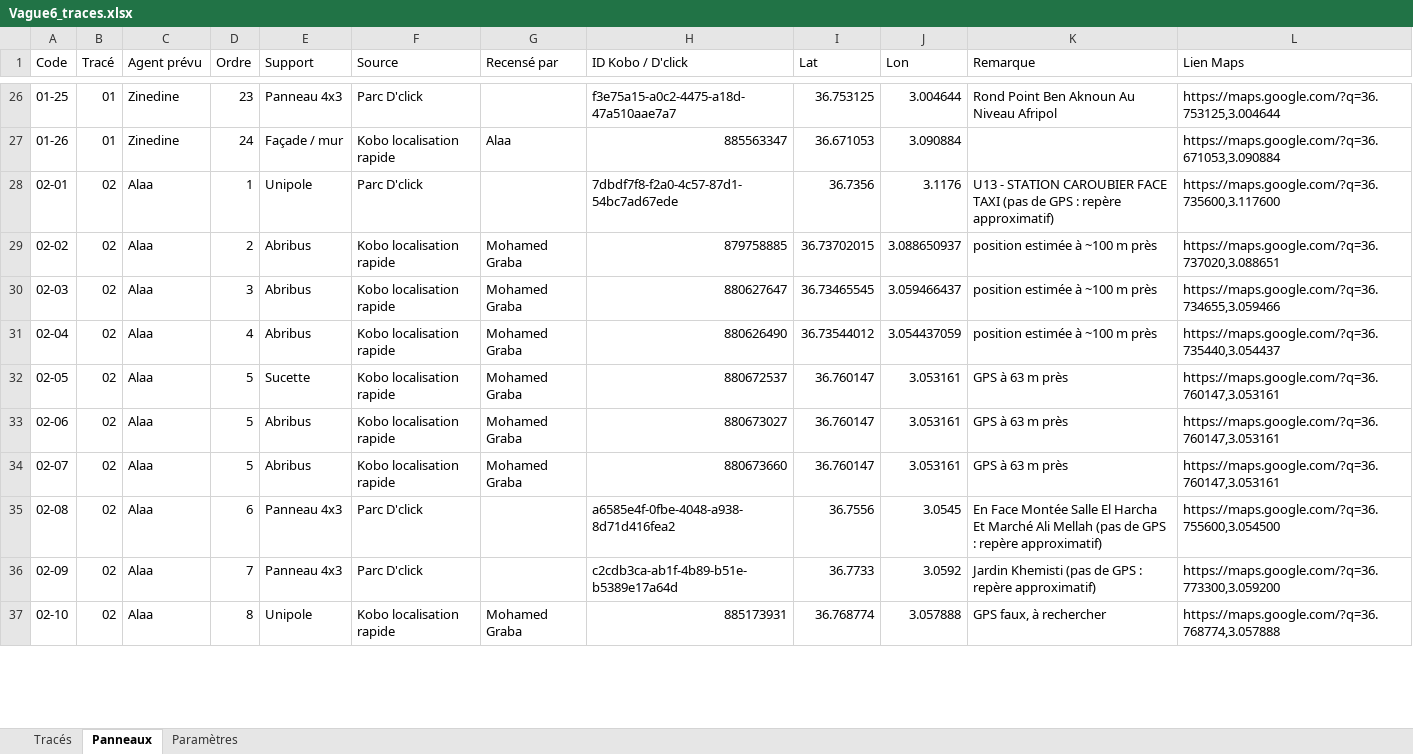
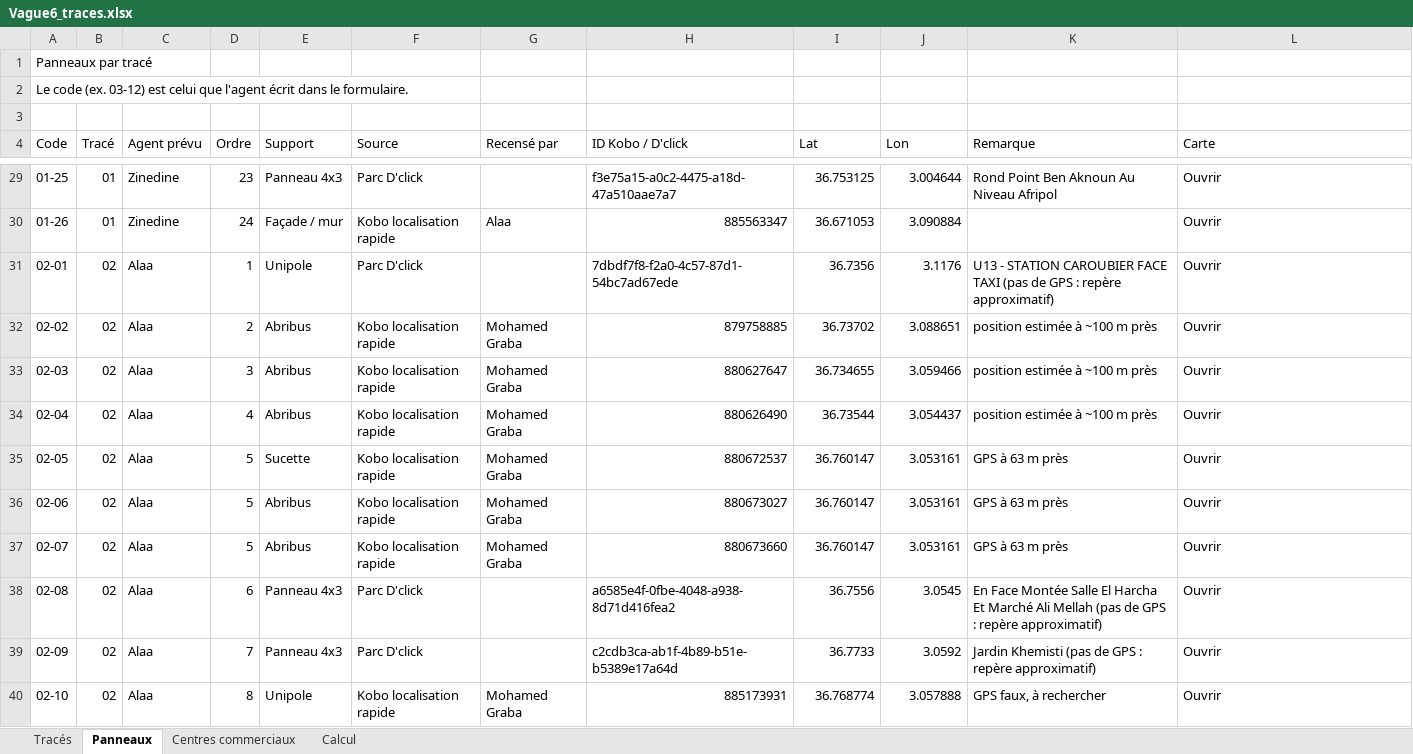
Before and after one commit to ZakariaAlz/dclick-terrain, an Excel workbook: 4XzLCrtn2XbQywlA/Vague6_traces.xlsx, sheet Panneaux, drawn as a sheet; only a part is shown, gaps mark what is left out; values as stored, in another font and other column widths than the file's, no cell formats; addresses are those after the commit; the diff covers the shown part only; the diff names each change by its address in the sheet, - before the commit and + after, or states it on an @@ line.

```diff
--- a/4XzLCrtn2XbQywlA/Vague6_traces.xlsx (sheet Panneaux)
+++ b/4XzLCrtn2XbQywlA/Vague6_traces.xlsx (sheet Panneaux)
-sheet tab: Paramètres
+sheet tab: Centres commerciaux
+sheet tab: Calcul
+row 1: Panneaux par tracé
+row 2: Le code (ex. 03-12) est celui que l'agent écrit dans le formulaire.
+row 3: (empty)
-L4: Lien Maps
+L4: Carte
-L29 (Carte): https://maps.google.com/?q=36.753125,3.004644
+L29 (Carte): Ouvrir
-L30 (Carte): https://maps.google.com/?q=36.671053,3.090884
+L30 (Carte): Ouvrir
-L31 (Carte): https://maps.google.com/?q=36.735600,3.117600
+L31 (Carte): Ouvrir
-I32 (Lat): 36.73702015
+I32 (Lat): 36.73702
-J32 (Lon): 3.088650937
+J32 (Lon): 3.088651
-L32 (Carte): https://maps.google.com/?q=36.737020,3.088651
+L32 (Carte): Ouvrir
-I33 (Lat): 36.73465545
+I33 (Lat): 36.734655
-J33 (Lon): 3.059466437
+J33 (Lon): 3.059466
-L33 (Carte): https://maps.google.com/?q=36.734655,3.059466
+L33 (Carte): Ouvrir
-I34 (Lat): 36.73544012
+I34 (Lat): 36.73544
-J34 (Lon): 3.054437059
+J34 (Lon): 3.054437
-L34 (Carte): https://maps.google.com/?q=36.735440,3.054437
+L34 (Carte): Ouvrir
-L35:L37 (Carte): https://maps.google.com/?q=36.760147,3.053161
+L35:L37 (Carte): Ouvrir
-L38 (Carte): https://maps.google.com/?q=36.755600,3.054500
+L38 (Carte): Ouvrir
-L39 (Carte): https://maps.google.com/?q=36.773300,3.059200
+L39 (Carte): Ouvrir
-L40 (Carte): https://maps.google.com/?q=36.768774,3.057888
+L40 (Carte): Ouvrir
```
Also changed, not shown: 333 edited cells elsewhere in this sheet, sheet Centres commerciaux, sheet Tracés, cell formats.
